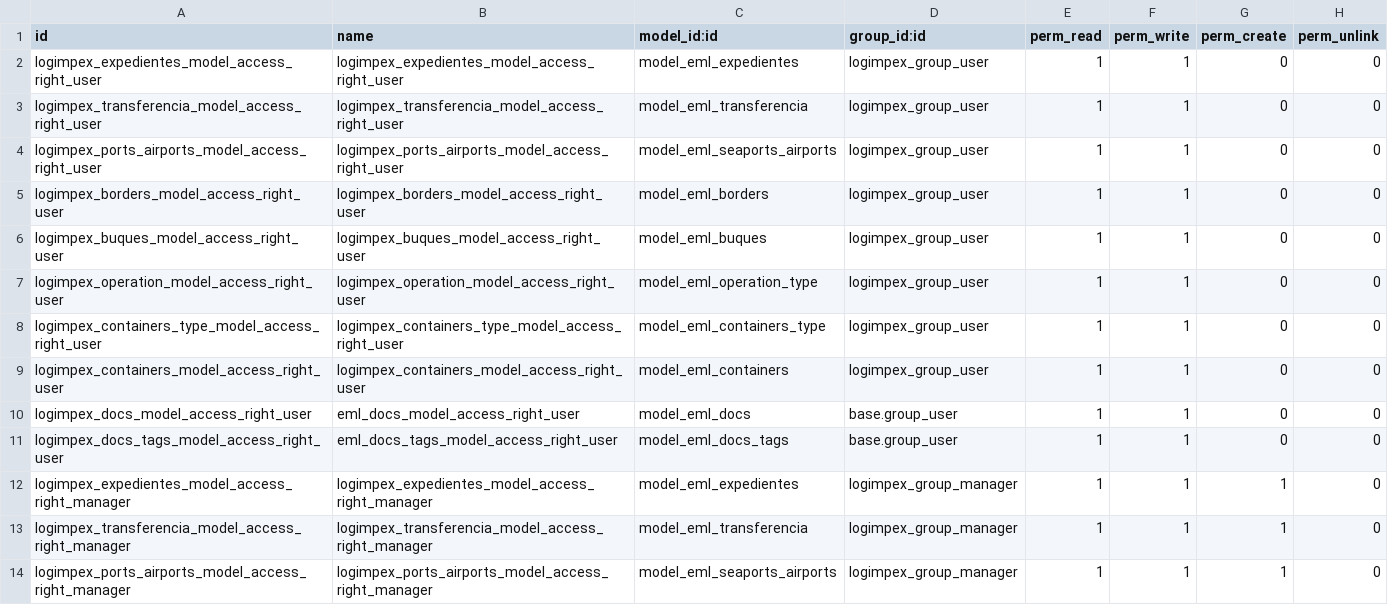
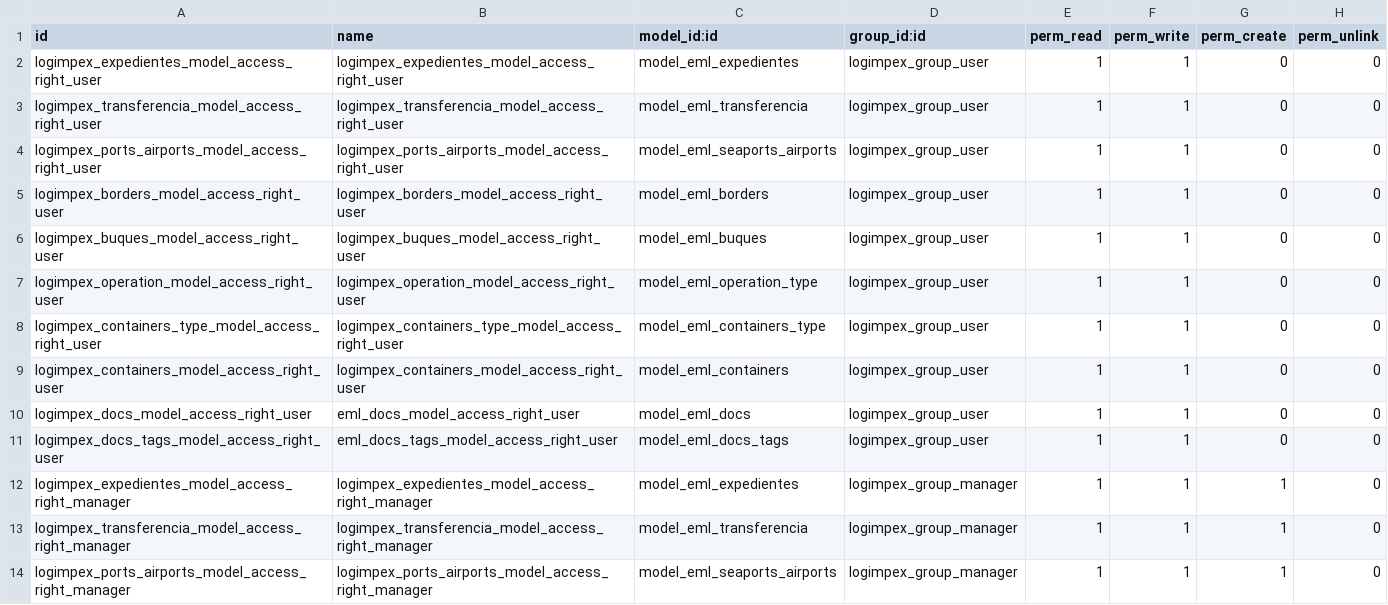
Before and after one commit to Logimpex/Production, a CSV file: em_logimpex/security/ir.model.access.csv, drawn as a sheet; only a part is shown.

```diff
--- a/em_logimpex/security/ir.model.access.csv
+++ b/em_logimpex/security/ir.model.access.csv
@@ -9,4 +9,4 @@ logimpex_containers_type_model_access_right_user,logimpex_containers_type_model_
 logimpex_containers_model_access_right_user,logimpex_containers_model_access_right_user,model_eml_containers,logimpex_group_user,1,1,0,0
-logimpex_docs_model_access_right_user,eml_docs_model_access_right_user,model_eml_docs,base.group_user,1,1,0,0
-logimpex_docs_tags_model_access_right_user,eml_docs_tags_model_access_right_user,model_eml_docs_tags,base.group_user,1,1,0,0
+logimpex_docs_model_access_right_user,eml_docs_model_access_right_user,model_eml_docs,logimpex_group_user,1,1,0,0
+logimpex_docs_tags_model_access_right_user,eml_docs_tags_model_access_right_user,model_eml_docs_tags,logimpex_group_user,1,1,0,0
 logimpex_expedientes_model_access_right_manager,logimpex_expedientes_model_access_right_manager,model_eml_expedientes,logimpex_group_manager,1,1,1,0
```
Also changed, not shown: 2 other files.
